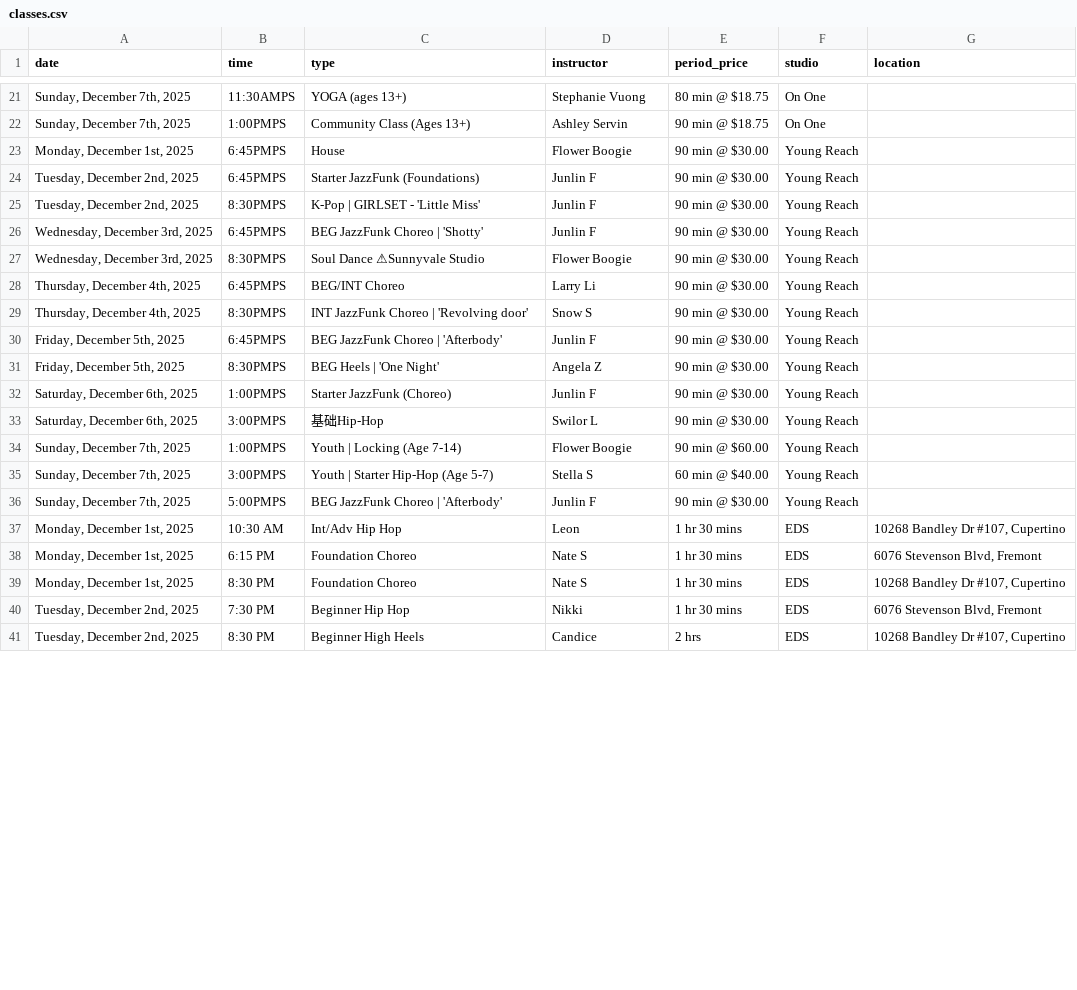
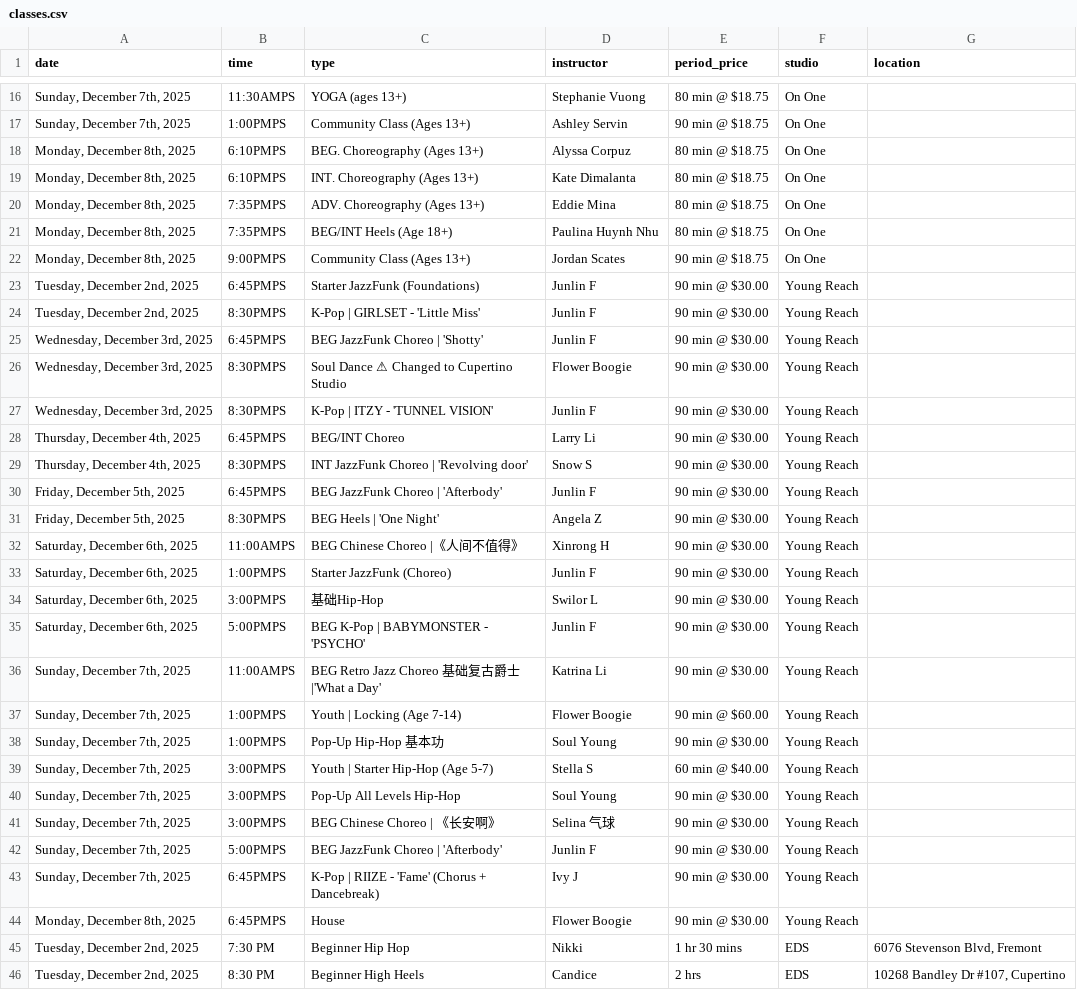
Before and after one commit to Nucleus2014/Dancing-Classes-in-Bay-Area, a CSV file: data/classes.csv, drawn as a sheet; only a part is shown, gaps mark what is left out; removed rows and columns are numbered as before the commit, all else as after; the diff covers the shown part only; the diff names each change by its address in the sheet, - before the commit and + after, or states it on an @@ line.

Commit message:
data: update classes.csv

```diff
--- a/data/classes.csv
+++ b/data/classes.csv
-row 23: Monday, December 1st, 2025 | 6:45PMPS | House | Flower Boogie | 90 min @ $30.00 | Young Reach
+row 18: Monday, December 8th, 2025 | 6:10PMPS | BEG. Choreography (Ages 13+) | Alyssa Corpuz | 80 min @ $18.75 | On One
+row 19: Monday, December 8th, 2025 | 6:10PMPS | INT. Choreography (Ages 13+) | Kate Dimalanta | 80 min @ $18.75 | On One
+row 20: Monday, December 8th, 2025 | 7:35PMPS | ADV. Choreography (Ages 13+) | Eddie Mina | 80 min @ $18.75 | On One
+row 21: Monday, December 8th, 2025 | 7:35PMPS | BEG/INT Heels (Age 18+) | Paulina Huynh Nhu | 80 min @ $18.75 | On One
+row 22: Monday, December 8th, 2025 | 9:00PMPS | Community Class (Ages 13+) | Jordan Scates | 90 min @ $18.75 | On One
-C26 (type): Soul Dance ⚠Sunnyvale Studio
+C26 (type): Soul Dance ⚠ Changed to Cupertino Studio
+row 27: Wednesday, December 3rd, 2025 | 8:30PMPS | K-Pop | ITZY - 'TUNNEL VISION' | Junlin F | 90 min @ $30.00 | Young Reach
+row 32: Saturday, December 6th, 2025 | 11:00AMPS | BEG Chinese Choreo |《人间不值得》 | Xinrong H | 90 min @ $30.00 | Young Reach
+row 35: Saturday, December 6th, 2025 | 5:00PMPS | BEG K-Pop | BABYMONSTER - 'PSYCHO' | Junlin F | 90 min @ $30.00 | Young Reach
+row 36: Sunday, December 7th, 2025 | 11:00AMPS | BEG Retro Jazz Choreo 基础复古爵士 |'What a Day' | Katrina Li | 90 min @ $30.00 | Young Reach
+row 38: Sunday, December 7th, 2025 | 1:00PMPS | Pop-Up Hip-Hop 基本功 | Soul Young | 90 min @ $30.00 | Young Reach
+row 40: Sunday, December 7th, 2025 | 3:00PMPS | Pop-Up All Levels Hip-Hop | Soul Young | 90 min @ $30.00 | Young Reach
+row 41: Sunday, December 7th, 2025 | 3:00PMPS | BEG Chinese Choreo | 《长安啊》 | Selina 气球 | 90 min @ $30.00 | Young Reach
-row 37: Monday, December 1st, 2025 | 10:30 AM | Int/Adv Hip Hop | Leon | 1 hr 30 mins | EDS | 10268 Bandley Dr #107, Cupertino
-row 38: Monday, December 1st, 2025 | 6:15 PM | Foundation Choreo | Nate S | 1 hr 30 mins | EDS | 6076 Stevenson Blvd, Fremont
-row 39: Monday, December 1st, 2025 | 8:30 PM | Foundation Choreo | Nate S | 1 hr 30 mins | EDS | 10268 Bandley Dr #107, Cupertino
+row 43: Sunday, December 7th, 2025 | 6:45PMPS | K-Pop | RIIZE - 'Fame' (Chorus + Dancebreak) | Ivy J | 90 min @ $30.00 | Young Reach
+row 44: Monday, December 8th, 2025 | 6:45PMPS | House | Flower Boogie | 90 min @ $30.00 | Young Reach
```
Also changed, not shown: 4 added rows, 5 removed rows and 9 edited cells elsewhere in this file.
